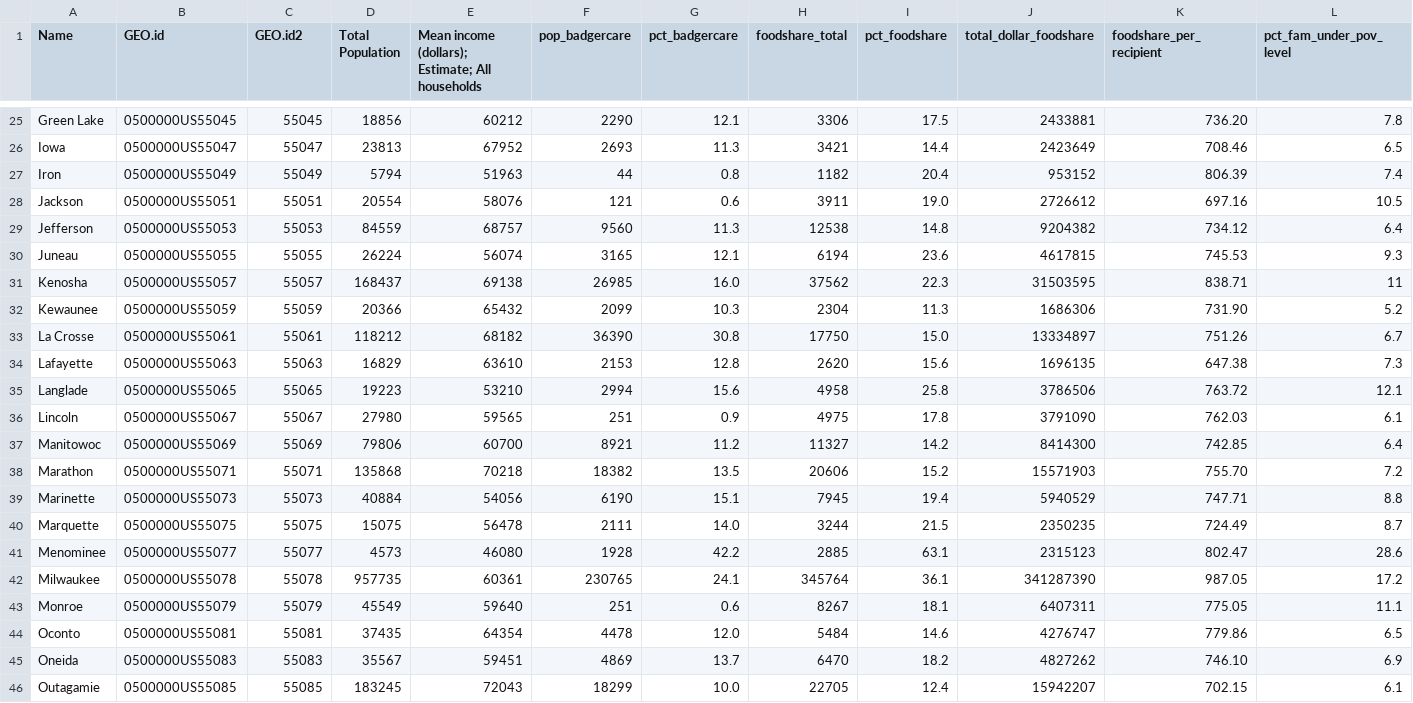
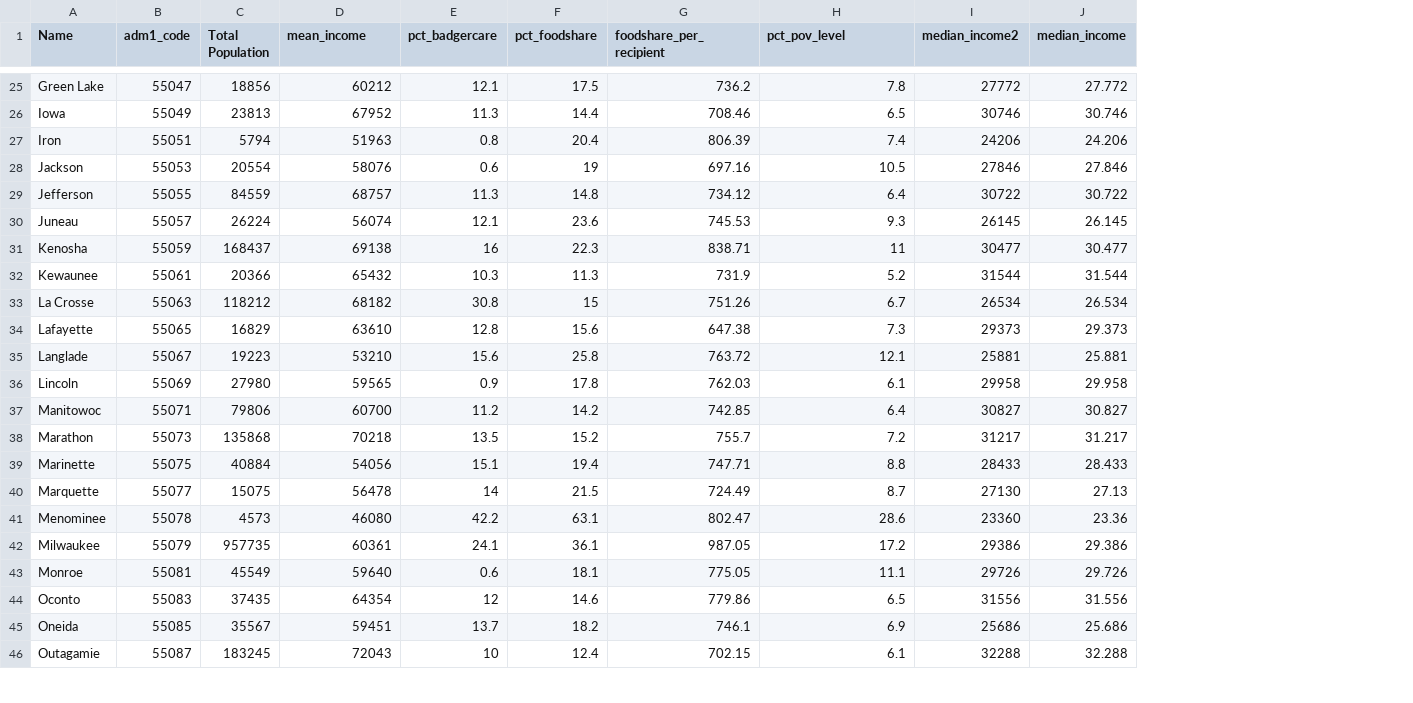
Before and after one commit to lscott8/d3_coordinated-viz, a CSV file: data/d3_data_scott.csv, drawn as a sheet; only a part is shown, gaps mark what is left out; removed rows and columns are numbered as before the commit, all else as after; the diff covers the shown part only; the diff names each change by its address in the sheet, - before the commit and + after, or states it on an @@ line.

```diff
--- a/data/d3_data_scott.csv
+++ b/data/d3_data_scott.csv
-column B (GEO.id), rows 25-46: 0500000US55045 | 0500000US55047 | 0500000US55049 | 0500000US55051 | 0500000US55053 | 0500000US55055 | 0500000US55057 | 0500000US55059 | 0500000US55061 | 0500000US55063 | 0500000US55065 | 0500000US55067 | 0500000US55069 | 0500000US55071 | 0500000US55073 | 0500000US55075 | 0500000US55077 | 0500000US55078 | 0500000US55079 | 0500000US55081 | 0500000US55083 | 0500000US55085
-column F (pop_badgercare), rows 25-46: 2290 | 2693 | 44 | 121 | 9560 | 3165 | 26985 | 2099 | 36390 | 2153 | 2994 | 251 | 8921 | 18382 | 6190 | 2111 | 1928 | 230765 | 251 | 4478 | 4869 | 18299
-column H (foodshare_total), rows 25-46: 3306 | 3421 | 1182 | 3911 | 12538 | 6194 | 37562 | 2304 | 17750 | 2620 | 4958 | 4975 | 11327 | 20606 | 7945 | 3244 | 2885 | 345764 | 8267 | 5484 | 6470 | 22705
-column J (total_dollar_foodshare), rows 25-46: 2433881 | 2423649 | 953152 | 2726612 | 9204382 | 4617815 | 31503595 | 1686306 | 13334897 | 1696135 | 3786506 | 3791090 | 8414300 | 15571903 | 5940529 | 2350235 | 2315123 | 341287390 | 6407311 | 4276747 | 4827262 | 15942207
+column I (median_income2), rows 25-46: 27772 | 30746 | 24206 | 27846 | 30722 | 26145 | 30477 | 31544 | 26534 | 29373 | 25881 | 29958 | 30827 | 31217 | 28433 | 27130 | 23360 | 29386 | 29726 | 31556 | 25686 | 32288
+column J (median_income), rows 25-46: 27.772 | 30.746 | 24.206 | 27.846 | 30.722 | 26.145 | 30.477 | 31.544 | 26.534 | 29.373 | 25.881 | 29.958 | 30.827 | 31.217 | 28.433 | 27.13 | 23.36 | 29.386 | 29.726 | 31.556 | 25.686 | 32.288
-B1: GEO.id2
+B1: adm1_code
-D1: Mean income (dollars); Estimate; All households
+D1: mean_income
-H1: pct_fam_under_pov_level
+H1: pct_pov_level
-B25 (adm1_code): 55045
+B25 (adm1_code): 55047
-G25 (foodshare_per_recipient): 736.20
+G25 (foodshare_per_recipient): 736.2
-B26 (adm1_code): 55047
+B26 (adm1_code): 55049
-B27 (adm1_code): 55049
+B27 (adm1_code): 55051
-B28 (adm1_code): 55051
+B28 (adm1_code): 55053
-F28 (pct_foodshare): 19.0
+F28 (pct_foodshare): 19
-B29 (adm1_code): 55053
+B29 (adm1_code): 55055
-B30 (adm1_code): 55055
+B30 (adm1_code): 55057
-B31 (adm1_code): 55057
+B31 (adm1_code): 55059
-E31 (pct_badgercare): 16.0
+E31 (pct_badgercare): 16
-B32 (adm1_code): 55059
+B32 (adm1_code): 55061
-G32 (foodshare_per_recipient): 731.90
+G32 (foodshare_per_recipient): 731.9
-B33 (adm1_code): 55061
+B33 (adm1_code): 55063
-F33 (pct_foodshare): 15.0
+F33 (pct_foodshare): 15
-B34 (adm1_code): 55063
+B34 (adm1_code): 55065
-B35 (adm1_code): 55065
+B35 (adm1_code): 55067
-B36 (adm1_code): 55067
+B36 (adm1_code): 55069
-B37 (adm1_code): 55069
+B37 (adm1_code): 55071
-B38 (adm1_code): 55071
+B38 (adm1_code): 55073
-G38 (foodshare_per_recipient): 755.70
+G38 (foodshare_per_recipient): 755.7
-B39 (adm1_code): 55073
+B39 (adm1_code): 55075
-B40 (adm1_code): 55075
+B40 (adm1_code): 55077
-E40 (pct_badgercare): 14.0
+E40 (pct_badgercare): 14
-B41 (adm1_code): 55077
+B41 (adm1_code): 55078
-B42 (adm1_code): 55078
+B42 (adm1_code): 55079
-B43 (adm1_code): 55079
+B43 (adm1_code): 55081
-B44 (adm1_code): 55081
+B44 (adm1_code): 55083
-E44 (pct_badgercare): 12.0
+E44 (pct_badgercare): 12
-B45 (adm1_code): 55083
+B45 (adm1_code): 55085
-G45 (foodshare_per_recipient): 746.10
+G45 (foodshare_per_recipient): 746.1
-B46 (adm1_code): 55085
+B46 (adm1_code): 55087
-E46 (pct_badgercare): 10.0
+E46 (pct_badgercare): 10
```
Also changed, not shown: 59 edited cells elsewhere in this file, 8 other files.
